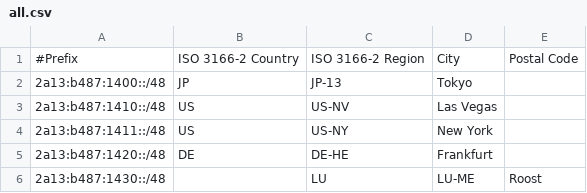
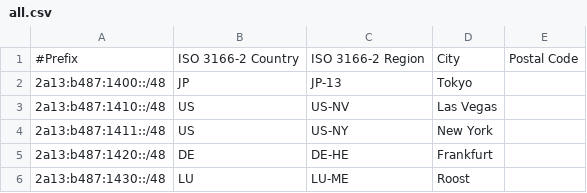
Before and after one commit to Nagaeki-Transcontinental-Telecom/hp, a CSV file: static/geofeed/all.csv, drawn as a sheet.

Commit message:
geo update

```diff
--- a/static/geofeed/all.csv
+++ b/static/geofeed/all.csv
@@ -5,2 +5,2 @@
 2a13:b487:1420::/48,DE,DE-HE,Frankfurt,,
-2a13:b487:1430::/48,,LU,LU-ME,Roost,,
+2a13:b487:1430::/48,LU,LU-ME,Roost,,
```
